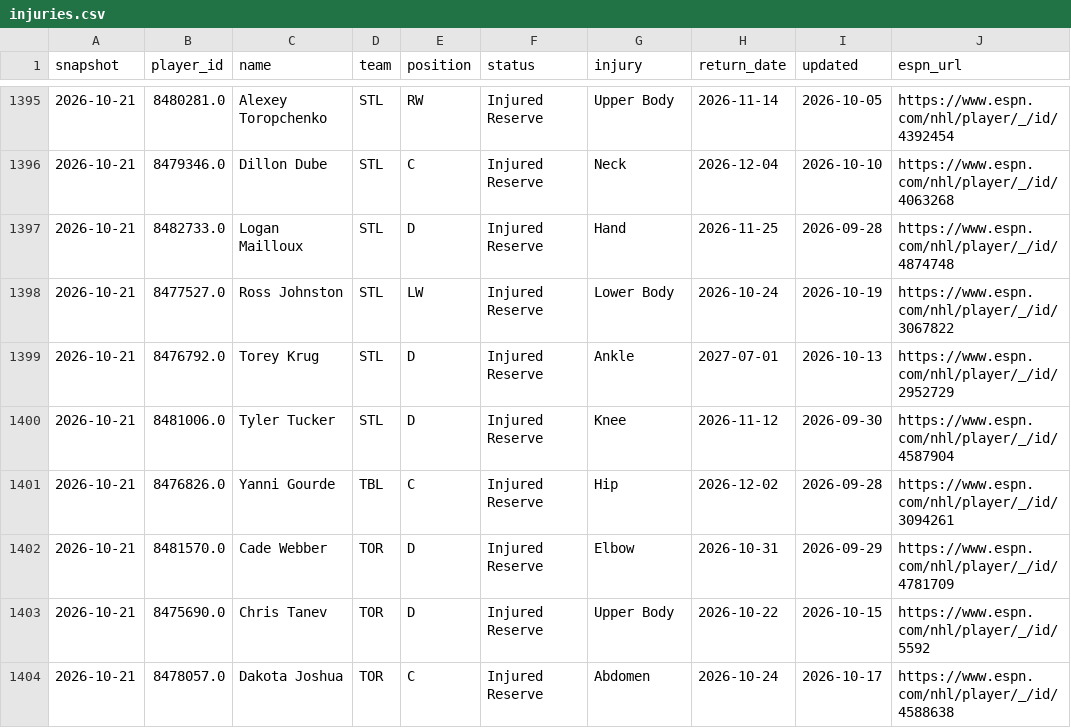
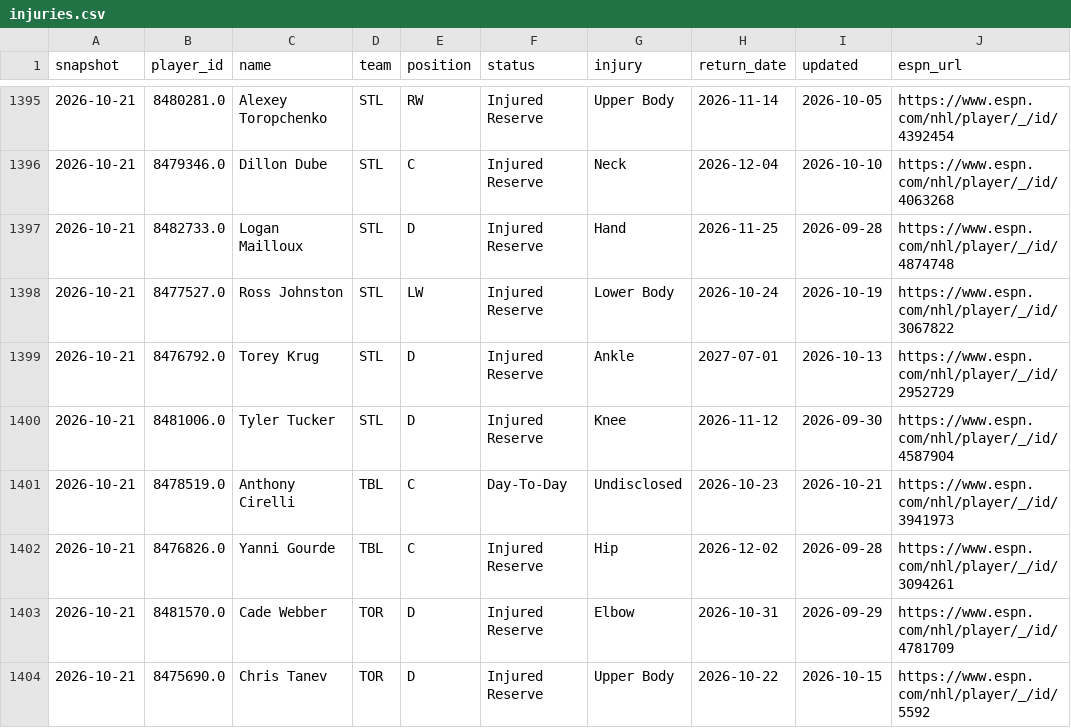
Before and after one commit to juhaopesonen/NHL-stats, a CSV file: data/2026-27/injuries.csv, drawn as a sheet; only a part is shown, gaps mark what is left out; the shorter side is filled out with more unchanged rows; the diff names each change by its address in the sheet, - before the commit and + after, or states it on an @@ line.

```diff
--- a/data/2026-27/injuries.csv
+++ b/data/2026-27/injuries.csv
+row 1401: 2026-10-21 | 8478519.0 | Anthony Cirelli | TBL | C | Day-To-Day | Undisclosed | 2026-10-23 | 2026-10-21 | https://www.espn.com/nhl/player/_/id/3941973
```
Also changed, not shown: 3 other files.
